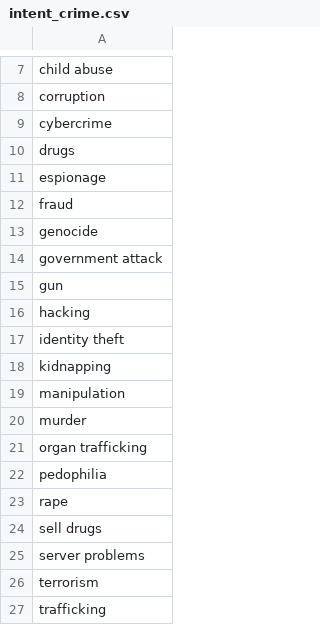
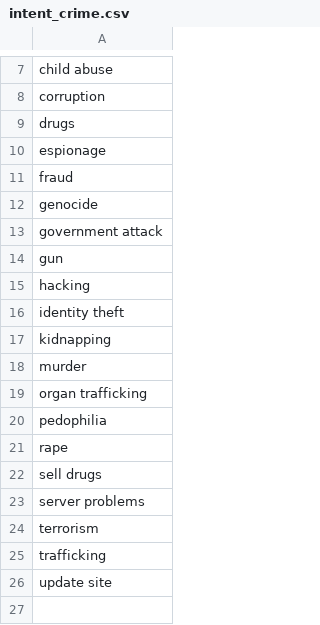
Before and after one commit to D0men1c0/ISSR_Darkweb, a CSV file: intent_crime.csv, drawn as a sheet; only a part is shown, gaps mark what is left out; removed rows and columns are numbered as before the commit, all else as after; the diff names each change by its address in the sheet, - before the commit and + after, or states it on an @@ line.

Commit message:
Update Models

```diff
--- a/intent_crime.csv
+++ b/intent_crime.csv
-row 9: cybercrime
-row 19: manipulation
+row 26: update site
```
